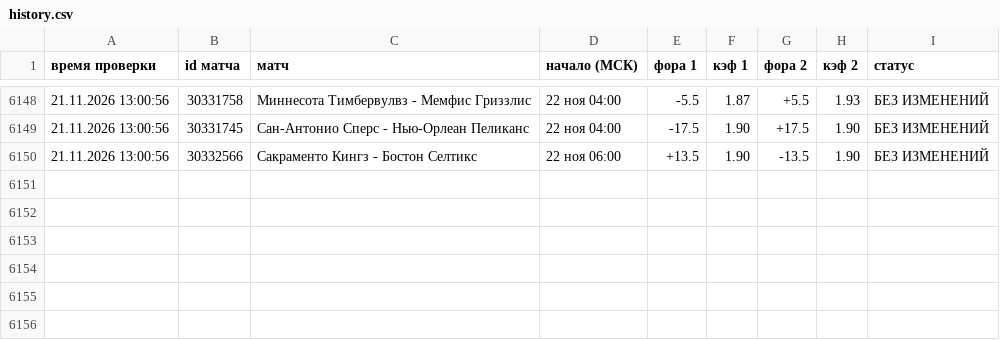
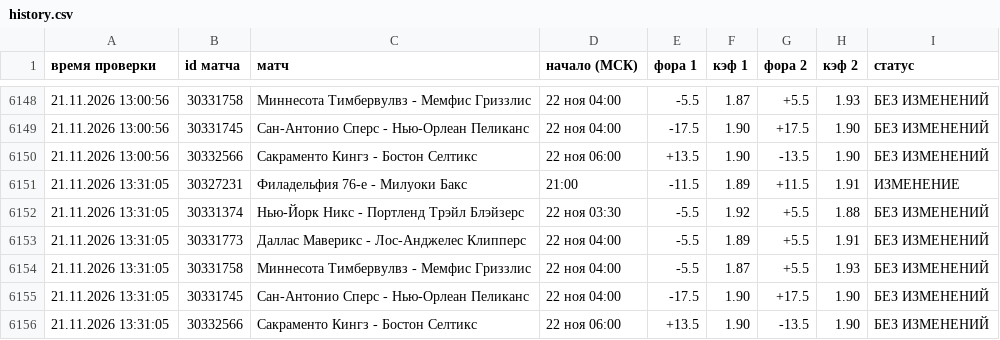
Before and after one commit to vdgreenstore-cloud/nba-fora-monitor, a CSV file: data/history.csv, drawn as a sheet; only a part is shown, gaps mark what is left out.

```diff
--- a/data/history.csv
+++ b/data/history.csv
@@ -6150 +6150,7 @@
 21.11.2026 13:00:56;30332566;Сакраменто Кингз - Бостон Селтикс;22 ноя 06:00;+13.5;1.90;-13.5;1.90;БЕЗ ИЗМЕНЕНИЙ
+21.11.2026 13:31:05;30327231;Филадельфия 76-е - Милуоки Бакс;21:00;-11.5;1.89;+11.5;1.91;ИЗМЕНЕНИЕ
+21.11.2026 13:31:05;30331374;Нью-Йорк Никс - Портленд Трэйл Блэйзерс;22 ноя 03:30;-5.5;1.92;+5.5;1.88;БЕЗ ИЗМЕНЕНИЙ
+21.11.2026 13:31:05;30331773;Даллас Маверикс - Лос-Анджелес Клипперс;22 ноя 04:00;-5.5;1.89;+5.5;1.91;БЕЗ ИЗМЕНЕНИЙ
+21.11.2026 13:31:05;30331758;Миннесота Тимбервулвз - Мемфис Гриззлис;22 ноя 04:00;-5.5;1.87;+5.5;1.93;БЕЗ ИЗМЕНЕНИЙ
+21.11.2026 13:31:05;30331745;Сан-Антонио Сперс - Нью-Орлеан Пеликанс;22 ноя 04:00;-17.5;1.90;+17.5;1.90;БЕЗ ИЗМЕНЕНИЙ
+21.11.2026 13:31:05;30332566;Сакраменто Кингз - Бостон Селтикс;22 ноя 06:00;+13.5;1.90;-13.5;1.90;БЕЗ ИЗМЕНЕНИЙ
```
Also changed, not shown: 40 other files.
